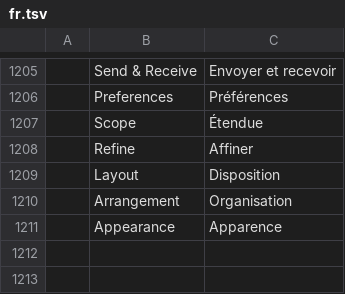
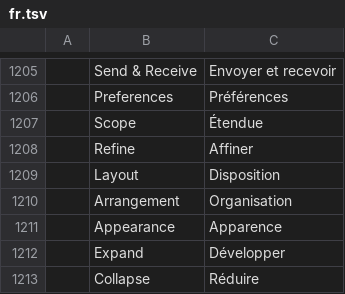
Before and after one commit to ZIDAN44/mailcraft, a TSV file: crates/ui-egui/src/i18n/fr.tsv, drawn as a sheet; only a part is shown, gaps mark what is left out; the diff names each change by its address in the sheet, - before the commit and + after, or states it on an @@ line.

```diff
--- a/crates/ui-egui/src/i18n/fr.tsv
+++ b/crates/ui-egui/src/i18n/fr.tsv
+row 1212:  | Expand | Développer
+row 1213:  | Collapse | Réduire
```
Also changed, not shown: crates/ui-egui/src/i18n/de.tsv, crates/ui-egui/src/i18n/he.tsv, 22 other files.
